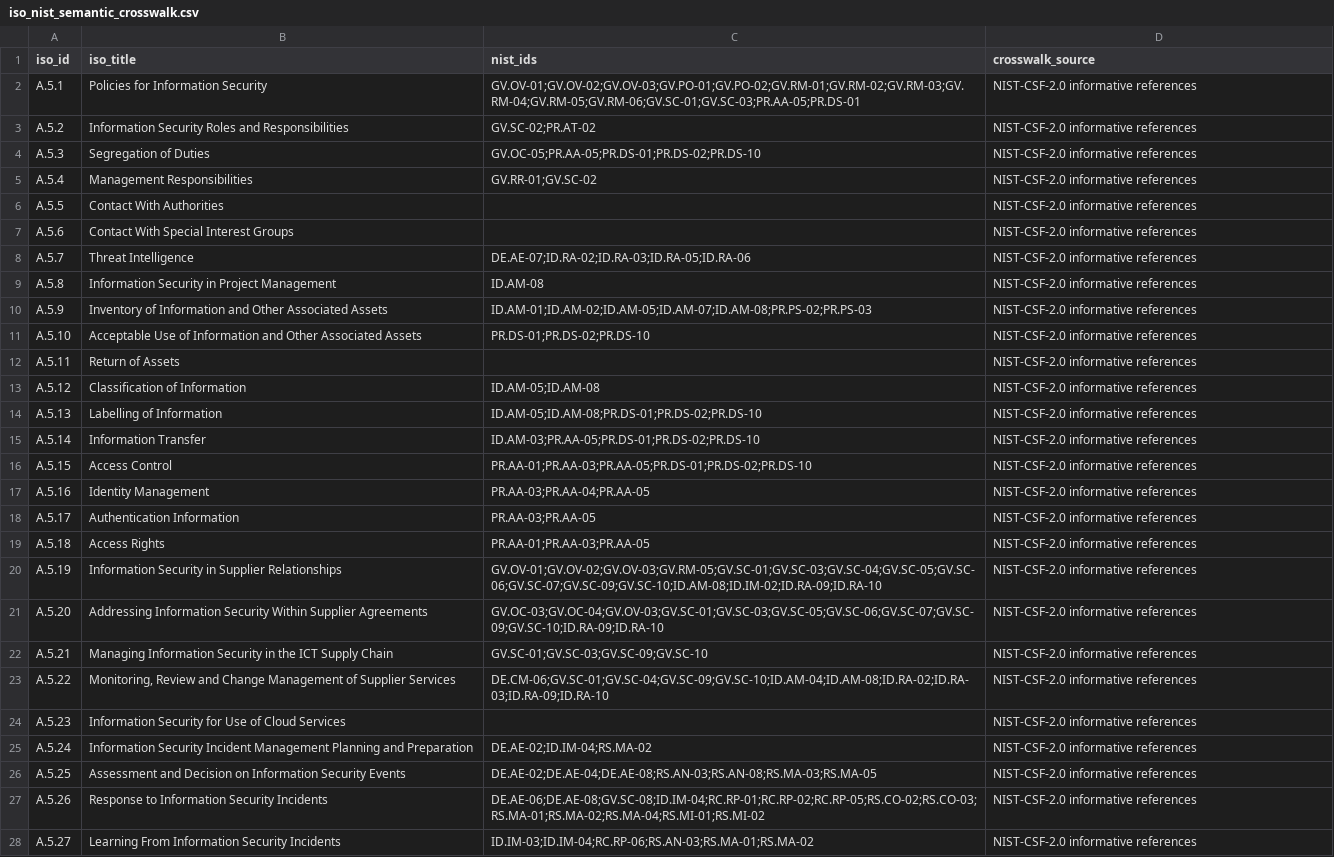
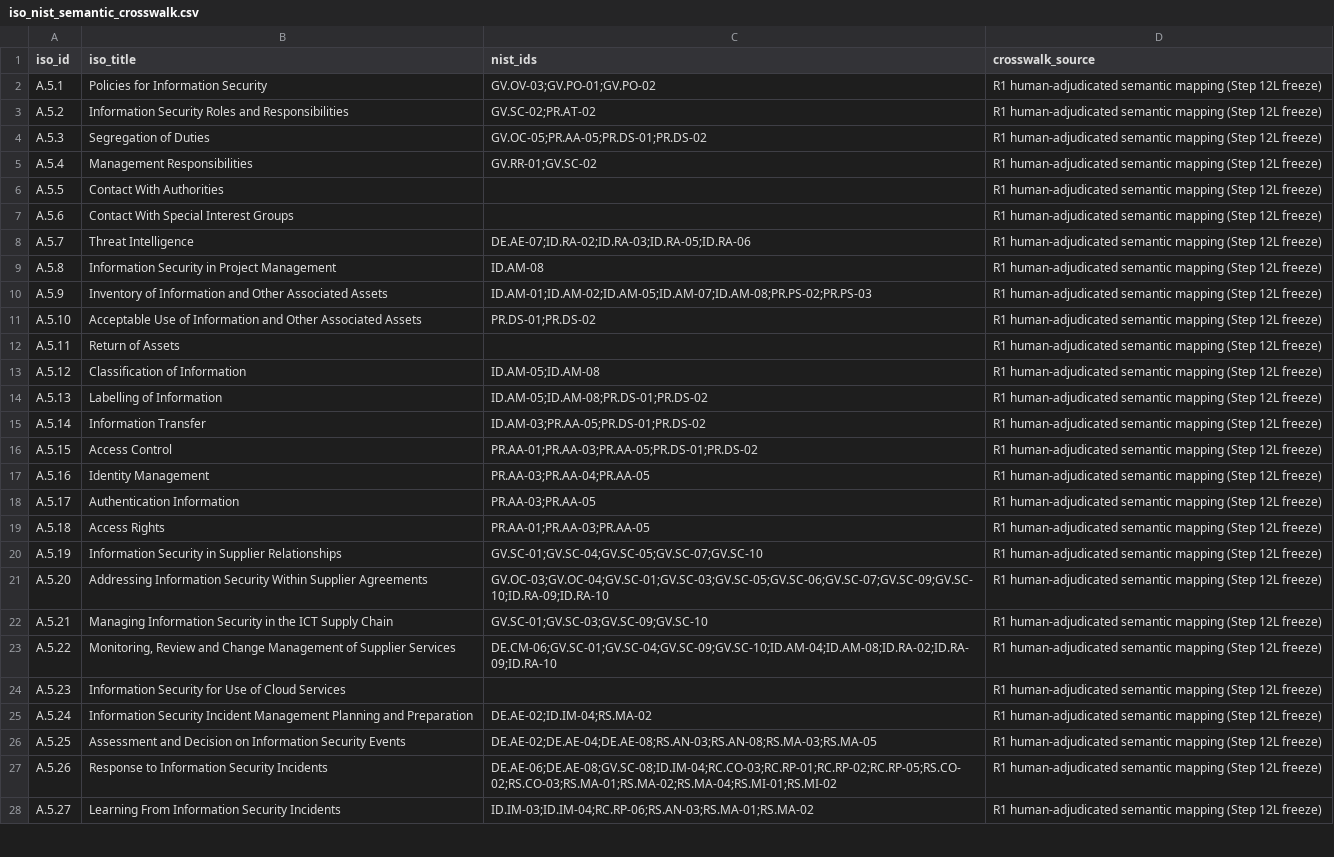
Before and after one commit to ErcanErkalkan/AI_Enabled_Standards_Aligned_Security_Risk_Management, a CSV file: software/data/iso_nist_semantic_crosswalk.csv, drawn as a sheet; only a part is shown; the diff covers the shown part only; the diff names each change by its address in the sheet, - before the commit and + after, or states it on an @@ line.

```diff
--- a/software/data/iso_nist_semantic_crosswalk.csv
+++ b/software/data/iso_nist_semantic_crosswalk.csv
-C2 (nist_ids): GV.OV-01;GV.OV-02;GV.OV-03;GV.PO-01;GV.PO-02;GV.RM-01;GV.RM-02;GV.RM-03;GV.RM-04;GV.RM-05;GV.RM-06;GV.SC-01;GV.SC-03;PR.AA-05;PR.DS-01
+C2 (nist_ids): GV.OV-03;GV.PO-01;GV.PO-02
-D2:D28 (crosswalk_source): NIST-CSF-2.0 informative references
+D2:D28 (crosswalk_source): R1 human-adjudicated semantic mapping (Step 12L freeze)
-C4 (nist_ids): GV.OC-05;PR.AA-05;PR.DS-01;PR.DS-02;PR.DS-10
+C4 (nist_ids): GV.OC-05;PR.AA-05;PR.DS-01;PR.DS-02
-C11 (nist_ids): PR.DS-01;PR.DS-02;PR.DS-10
+C11 (nist_ids): PR.DS-01;PR.DS-02
-C14 (nist_ids): ID.AM-05;ID.AM-08;PR.DS-01;PR.DS-02;PR.DS-10
+C14 (nist_ids): ID.AM-05;ID.AM-08;PR.DS-01;PR.DS-02
-C15 (nist_ids): ID.AM-03;PR.AA-05;PR.DS-01;PR.DS-02;PR.DS-10
+C15 (nist_ids): ID.AM-03;PR.AA-05;PR.DS-01;PR.DS-02
-C16 (nist_ids): PR.AA-01;PR.AA-03;PR.AA-05;PR.DS-01;PR.DS-02;PR.DS-10
+C16 (nist_ids): PR.AA-01;PR.AA-03;PR.AA-05;PR.DS-01;PR.DS-02
-C20 (nist_ids): GV.OV-01;GV.OV-02;GV.OV-03;GV.RM-05;GV.SC-01;GV.SC-03;GV.SC-04;GV.SC-05;GV.SC-06;GV.SC-07;GV.SC-09;GV.SC-10;ID.AM-08;ID.IM-02;ID.RA-09;ID.RA-10
+C20 (nist_ids): GV.SC-01;GV.SC-04;GV.SC-05;GV.SC-07;GV.SC-10
-C21 (nist_ids): GV.OC-03;GV.OC-04;GV.OV-03;GV.SC-01;GV.SC-03;GV.SC-05;GV.SC-06;GV.SC-07;GV.SC-09;GV.SC-10;ID.RA-09;ID.RA-10
+C21 (nist_ids): GV.OC-03;GV.OC-04;GV.SC-01;GV.SC-03;GV.SC-05;GV.SC-06;GV.SC-07;GV.SC-09;GV.SC-10;ID.RA-09;ID.RA-10
-C23 (nist_ids): DE.CM-06;GV.SC-01;GV.SC-04;GV.SC-09;GV.SC-10;ID.AM-04;ID.AM-08;ID.RA-02;ID.RA-03;ID.RA-09;ID.RA-10
+C23 (nist_ids): DE.CM-06;GV.SC-01;GV.SC-04;GV.SC-09;GV.SC-10;ID.AM-04;ID.AM-08;ID.RA-02;ID.RA-09;ID.RA-10
-C27 (nist_ids): DE.AE-06;DE.AE-08;GV.SC-08;ID.IM-04;RC.RP-01;RC.RP-02;RC.RP-05;RS.CO-02;RS.CO-03;RS.MA-01;RS.MA-02;RS.MA-04;RS.MI-01;RS.MI-02
+C27 (nist_ids): DE.AE-06;DE.AE-08;GV.SC-08;ID.IM-04;RC.CO-03;RC.RP-01;RC.RP-02;RC.RP-05;RS.CO-02;RS.CO-03;RS.MA-01;RS.MA-02;RS.MA-04;RS.MI-01;RS.MI-02
```
Also changed, not shown: 77 edited cells elsewhere in this file, software/data/iso27001_2022_annexA.csv, software/data/mapping_iso_csf_gqm.csv, 13 other files.
